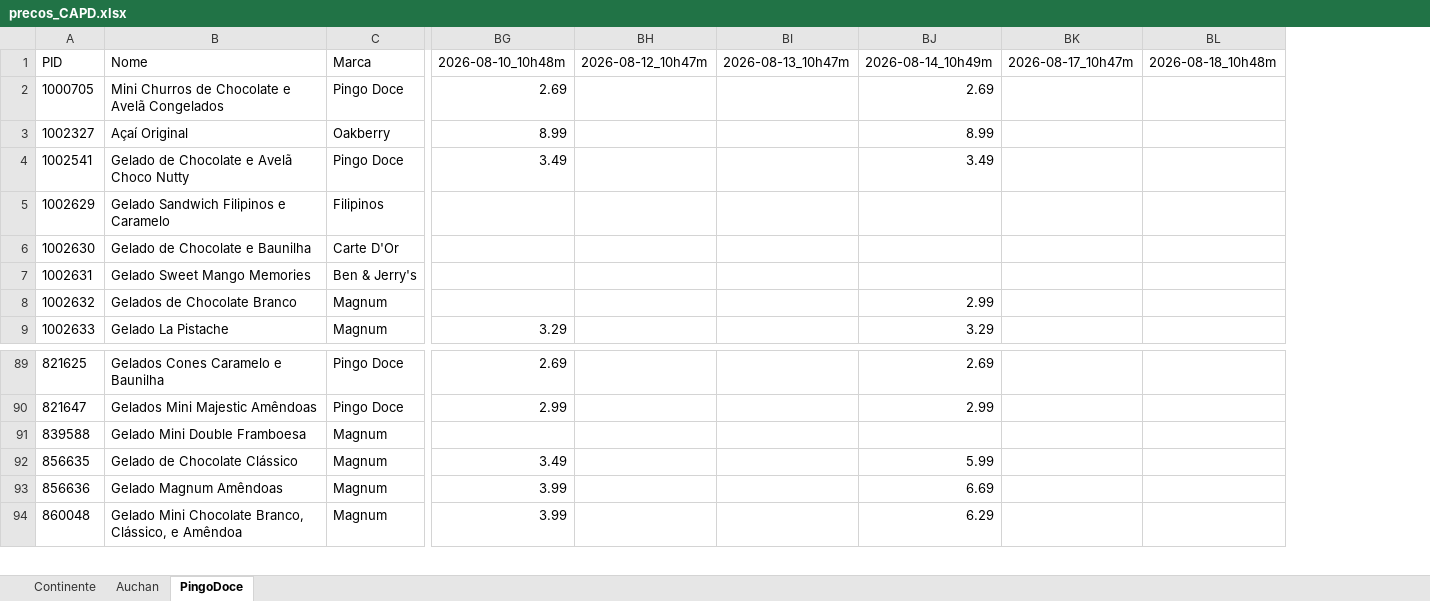
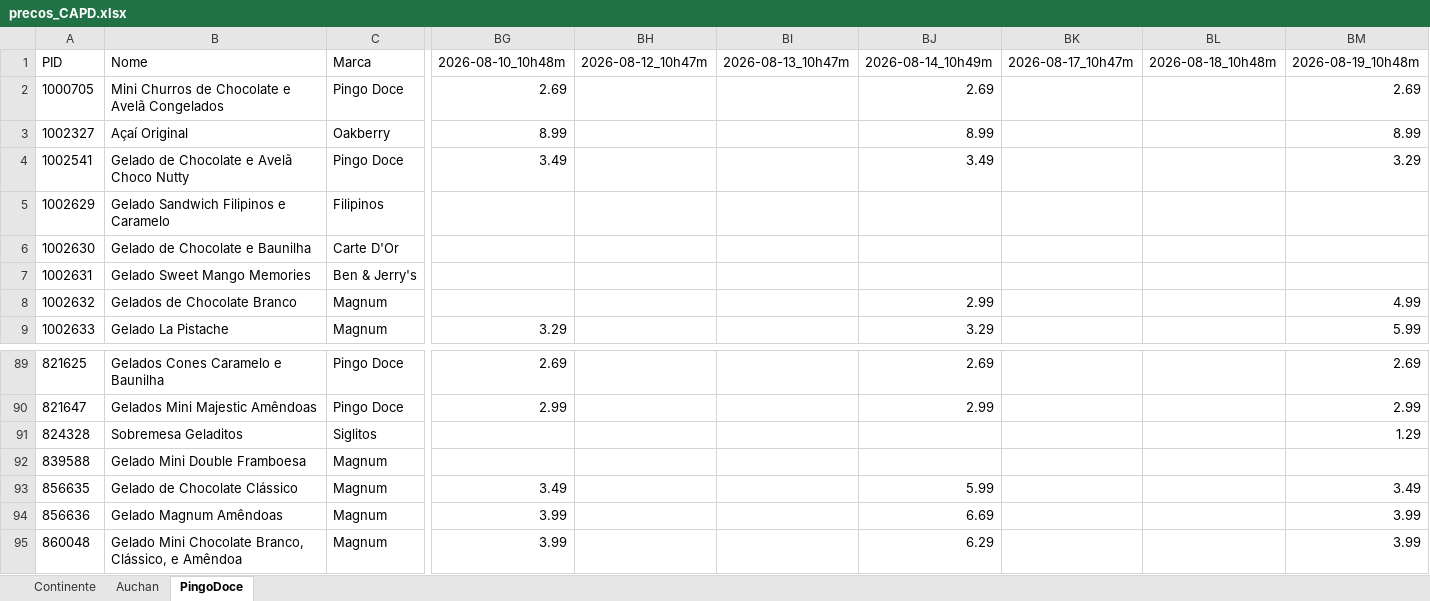
Before and after one commit to luizfernandofzhub/capd-prices, an Excel workbook: precos_CAPD.xlsx, sheet PingoDoce, drawn as a sheet; only a part is shown, gaps mark what is left out; values as stored, in another font and other column widths than the file's, no borders; rows hold the shown columns only; the diff names each change by its address in the sheet, - before the commit and + after, or states it on an @@ line.

Commit message:
update automatico 19/08/2026 11:25:08,67

```diff
--- a/precos_CAPD.xlsx (sheet PingoDoce)
+++ b/precos_CAPD.xlsx (sheet PingoDoce)
+column BM, rows 1-9: 2026-08-19_10h48m | 2.69 | 8.99 | 3.29 |  |  |  | 4.99 | 5.99; rows 89-90: 2.69 | 2.99; rows 93-95: 3.49 | 3.99 | 3.99
+row 91: 824328 | Sobremesa Geladitos | Siglitos |  |  |  |  |  |  | 1.29
```
Also changed, not shown: sheet Continente, sheet Auchan.
